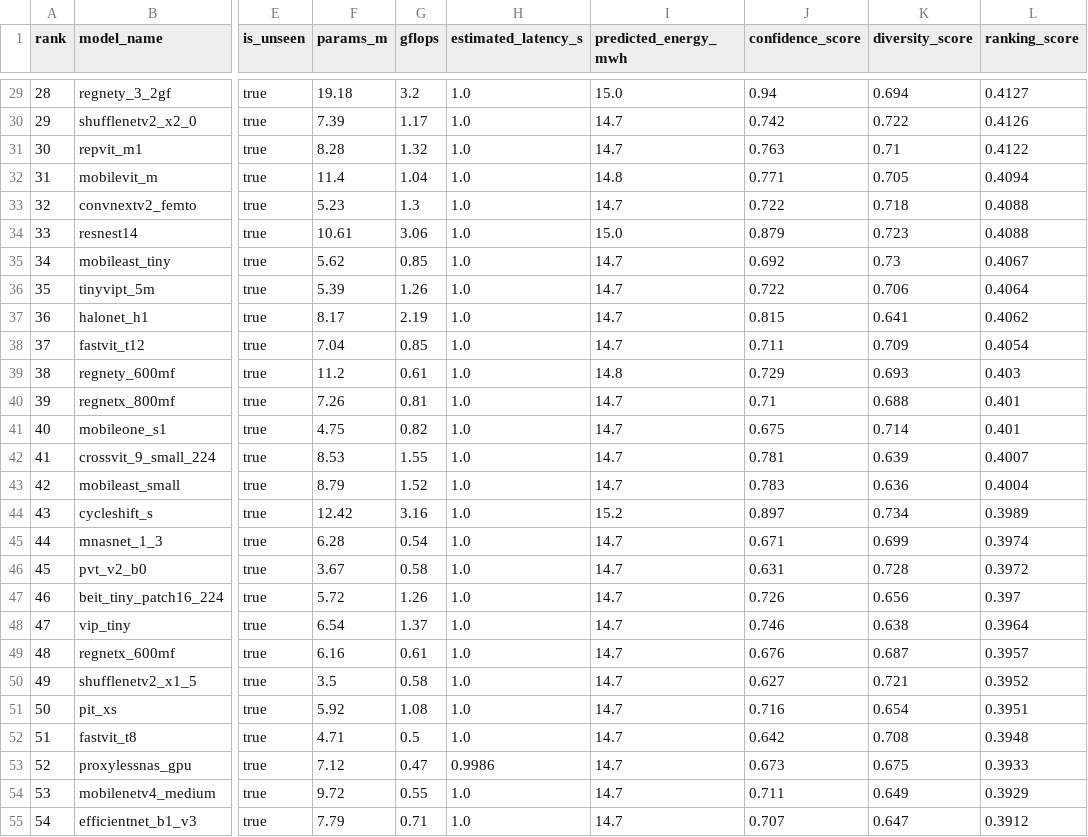
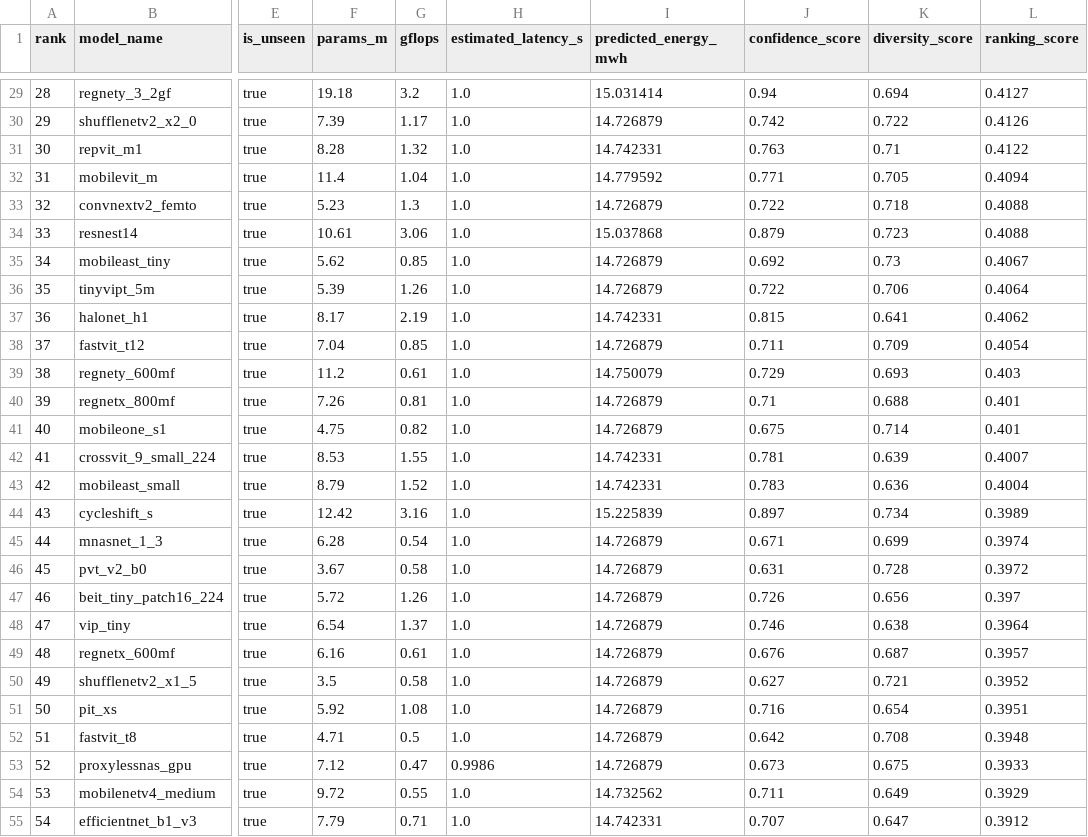
Before and after one commit to Nene1724/DACN_Energy_consumption, a CSV file: ml-controller/artifacts/jetson_nano_unseen_models_85.csv, drawn as a sheet; only a part is shown, gaps mark what is left out; the diff covers the shown part only; the diff names each change by its address in the sheet, - before the commit and + after, or states it on an @@ line.

```diff
--- a/ml-controller/artifacts/jetson_nano_unseen_models_85.csv
+++ b/ml-controller/artifacts/jetson_nano_unseen_models_85.csv
-I29 (predicted_energy_mwh): 15.0
+I29 (predicted_energy_mwh): 15.031414
-I30 (predicted_energy_mwh): 14.7
+I30 (predicted_energy_mwh): 14.726879
-I31 (predicted_energy_mwh): 14.7
+I31 (predicted_energy_mwh): 14.742331
-I32 (predicted_energy_mwh): 14.8
+I32 (predicted_energy_mwh): 14.779592
-I33 (predicted_energy_mwh): 14.7
+I33 (predicted_energy_mwh): 14.726879
-I34 (predicted_energy_mwh): 15.0
+I34 (predicted_energy_mwh): 15.037868
-I35:I36 (predicted_energy_mwh): 14.7
+I35:I36 (predicted_energy_mwh): 14.726879
-I37 (predicted_energy_mwh): 14.7
+I37 (predicted_energy_mwh): 14.742331
-I38 (predicted_energy_mwh): 14.7
+I38 (predicted_energy_mwh): 14.726879
-I39 (predicted_energy_mwh): 14.8
+I39 (predicted_energy_mwh): 14.750079
-I40:I41 (predicted_energy_mwh): 14.7
+I40:I41 (predicted_energy_mwh): 14.726879
-I42:I43 (predicted_energy_mwh): 14.7
+I42:I43 (predicted_energy_mwh): 14.742331
-I44 (predicted_energy_mwh): 15.2
+I44 (predicted_energy_mwh): 15.225839
-I45:I53 (predicted_energy_mwh): 14.7
+I45:I53 (predicted_energy_mwh): 14.726879
-I54 (predicted_energy_mwh): 14.7
+I54 (predicted_energy_mwh): 14.732562
-I55 (predicted_energy_mwh): 14.7
+I55 (predicted_energy_mwh): 14.742331
```
Also changed, not shown: 58 edited cells elsewhere in this file, ml-controller/artifacts/jetson_nano_top100_combined.csv, 5 other files.
